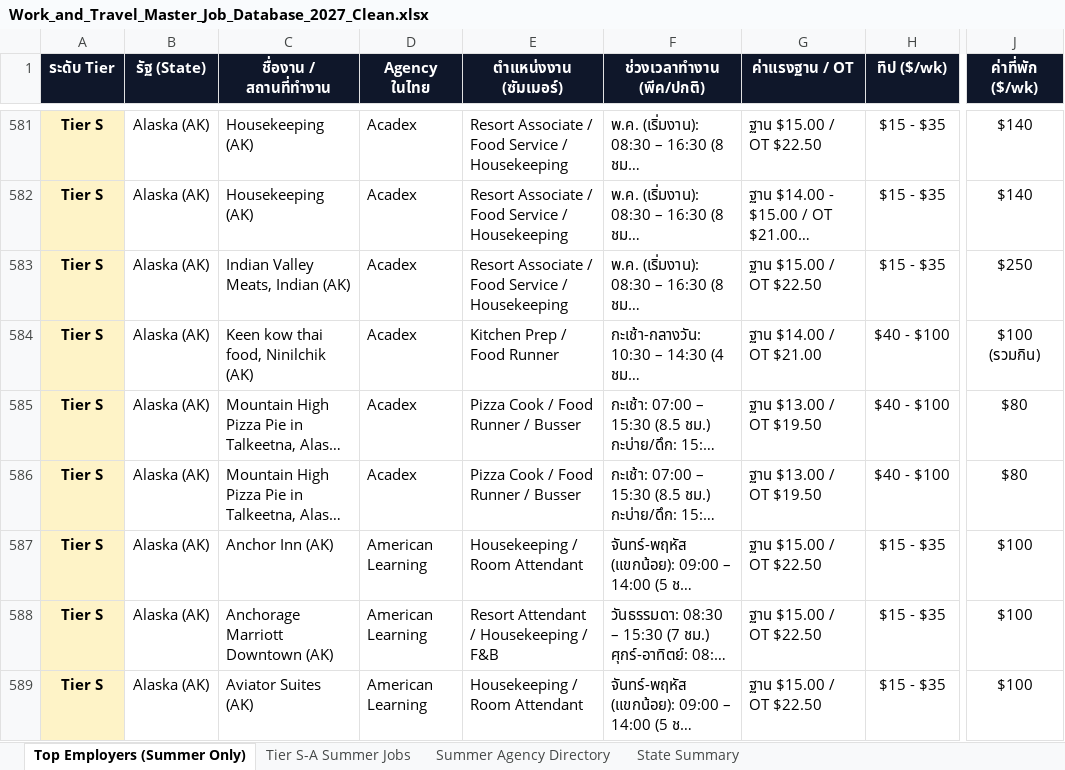
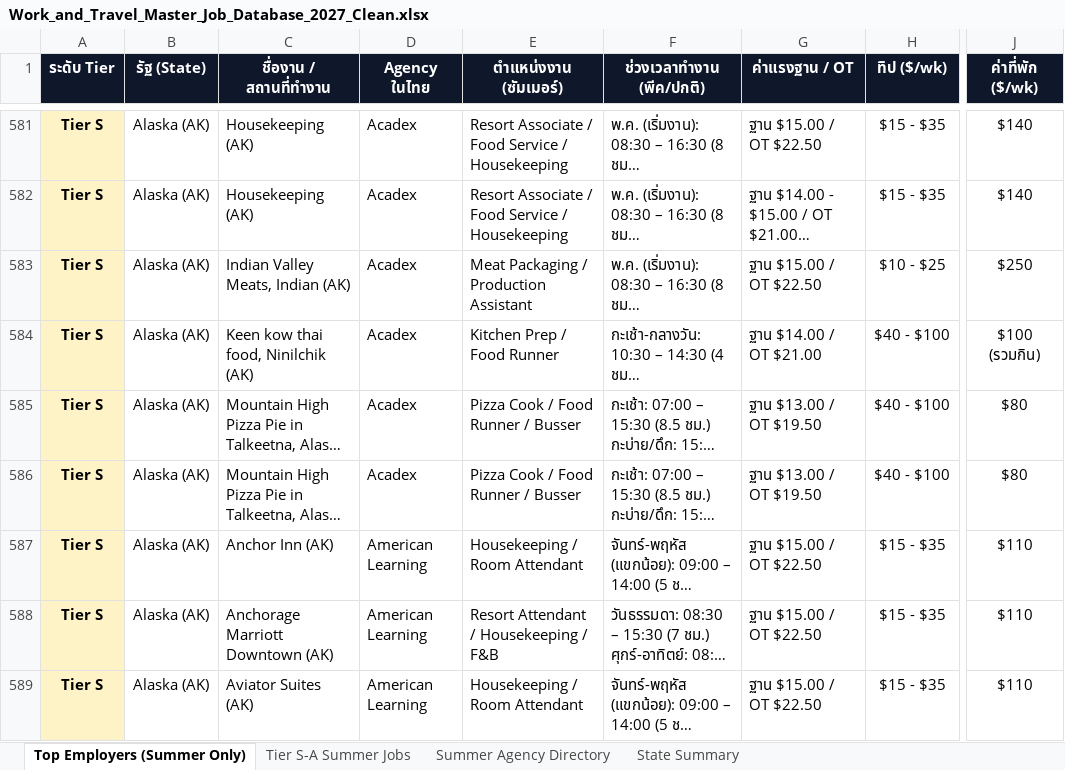
Before and after one commit to punnawitsunarat/Work-and-Travel, an Excel workbook: Work_and_Travel_Master_Job_Database_2027_Clean.xlsx, sheet Top Employers (Summer Only), drawn as a sheet; only a part is shown, gaps mark what is left out; long unchanged cells end in …; values as stored, in another font and other column widths than the file's, no borders; the diff covers the shown part only; the diff names each change by its address in the sheet, - before the commit and + after, or states it on an @@ line.

Commit message:
Populate authentic specific positions and advertised wage rates across all 577 unique employers

```diff
--- a/Work_and_Travel_Master_Job_Database_2027_Clean.xlsx (sheet Top Employers (Summer Only))
+++ b/Work_and_Travel_Master_Job_Database_2027_Clean.xlsx (sheet Top Employers (Summer Only))
-E583 (ตำแหน่งงาน (ซัมเมอร์)): Resort Associate / Food Service / Housekeeping
+E583 (ตำแหน่งงาน (ซัมเมอร์)): Meat Packaging / Production Assistant
-H583 (ทิป ($/wk)): $15 - $35
+H583 (ทิป ($/wk)): $10 - $25
-J587:J589 (ค่าที่พัก ($/wk)): $100
+J587:J589 (ค่าที่พัก ($/wk)): $110
```
Also changed, not shown: 850 edited cells elsewhere in this sheet, sheet Tier S-A Summer Jobs, Work_and_Travel_Master_Job_Database_2027.xlsx, 1 other file.
